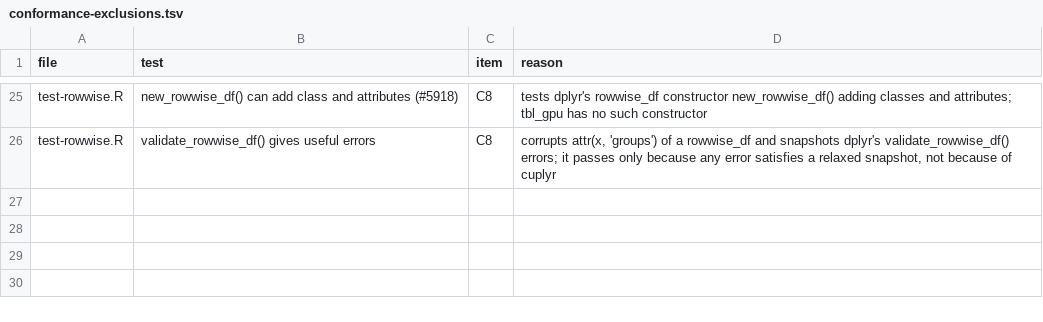
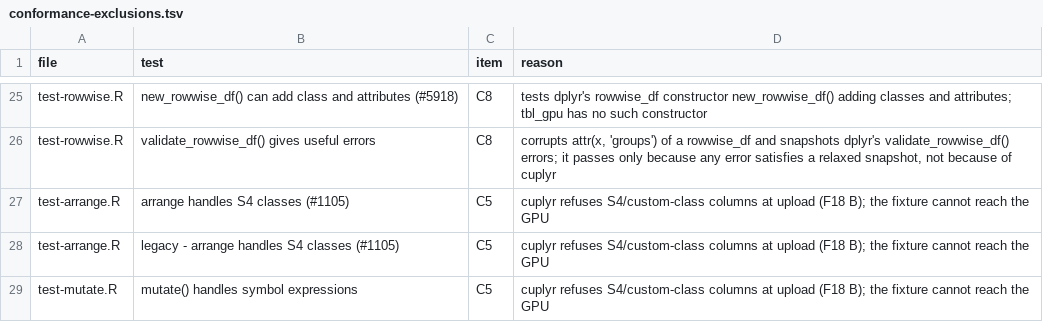
Before and after one commit to bbtheo/cuplyr, a TSV file: tools/conformance-exclusions.tsv, drawn as a sheet; only a part is shown, gaps mark what is left out; the diff names each change by its address in the sheet, - before the commit and + after, or states it on an @@ line.

```diff
--- a/tools/conformance-exclusions.tsv
+++ b/tools/conformance-exclusions.tsv
+row 27: test-arrange.R | arrange handles S4 classes (#1105) | C5 | cuplyr refuses S4/custom-class columns at upload (F18 B); the fixture cannot reach the GPU
+row 28: test-arrange.R | legacy - arrange handles S4 classes (#1105) | C5 | cuplyr refuses S4/custom-class columns at upload (F18 B); the fixture cannot reach the GPU
+row 29: test-mutate.R | mutate() handles symbol expressions | C5 | cuplyr refuses S4/custom-class columns at upload (F18 B); the fixture cannot reach the GPU
```
Also changed, not shown: 24 other files.
